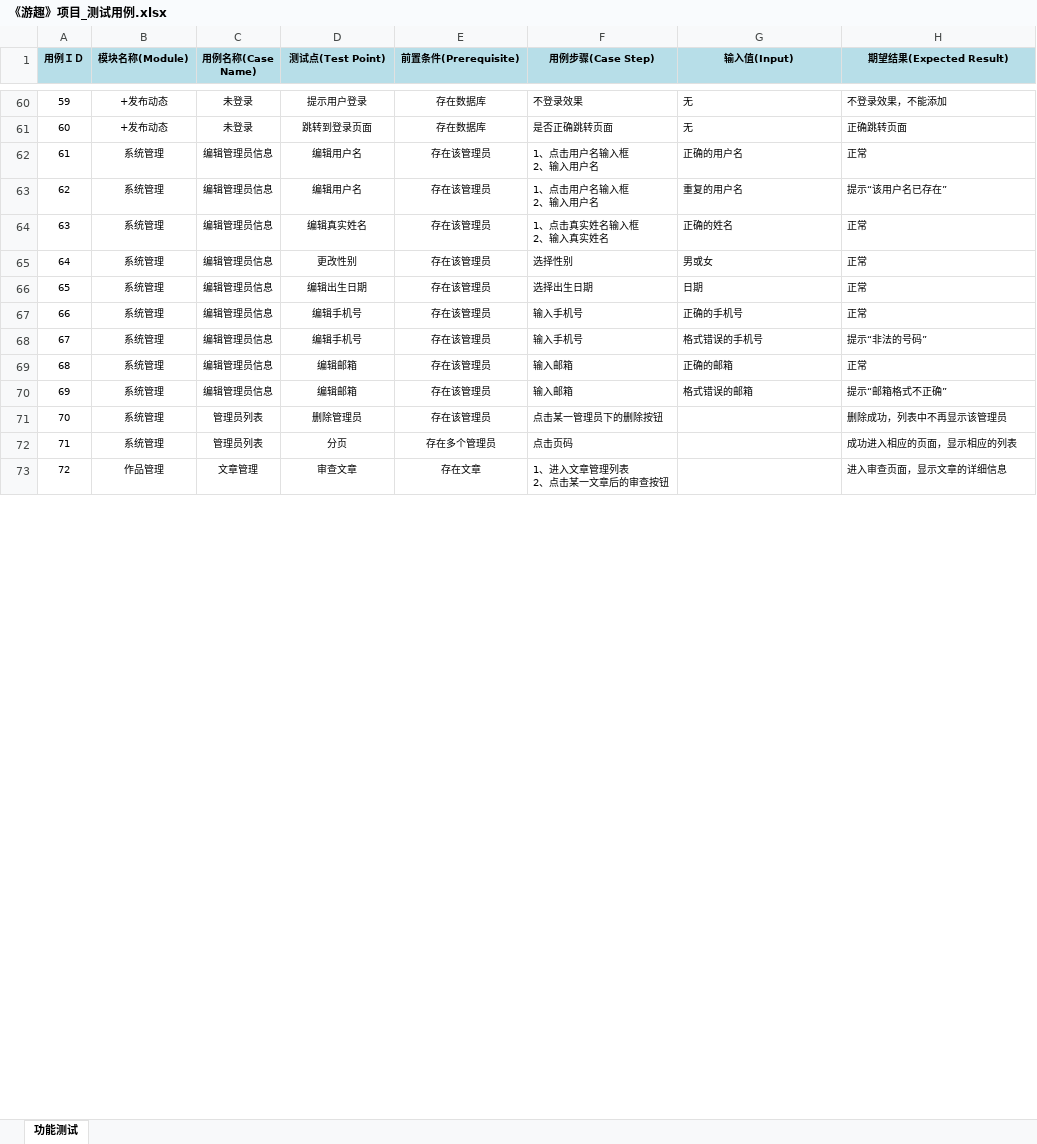
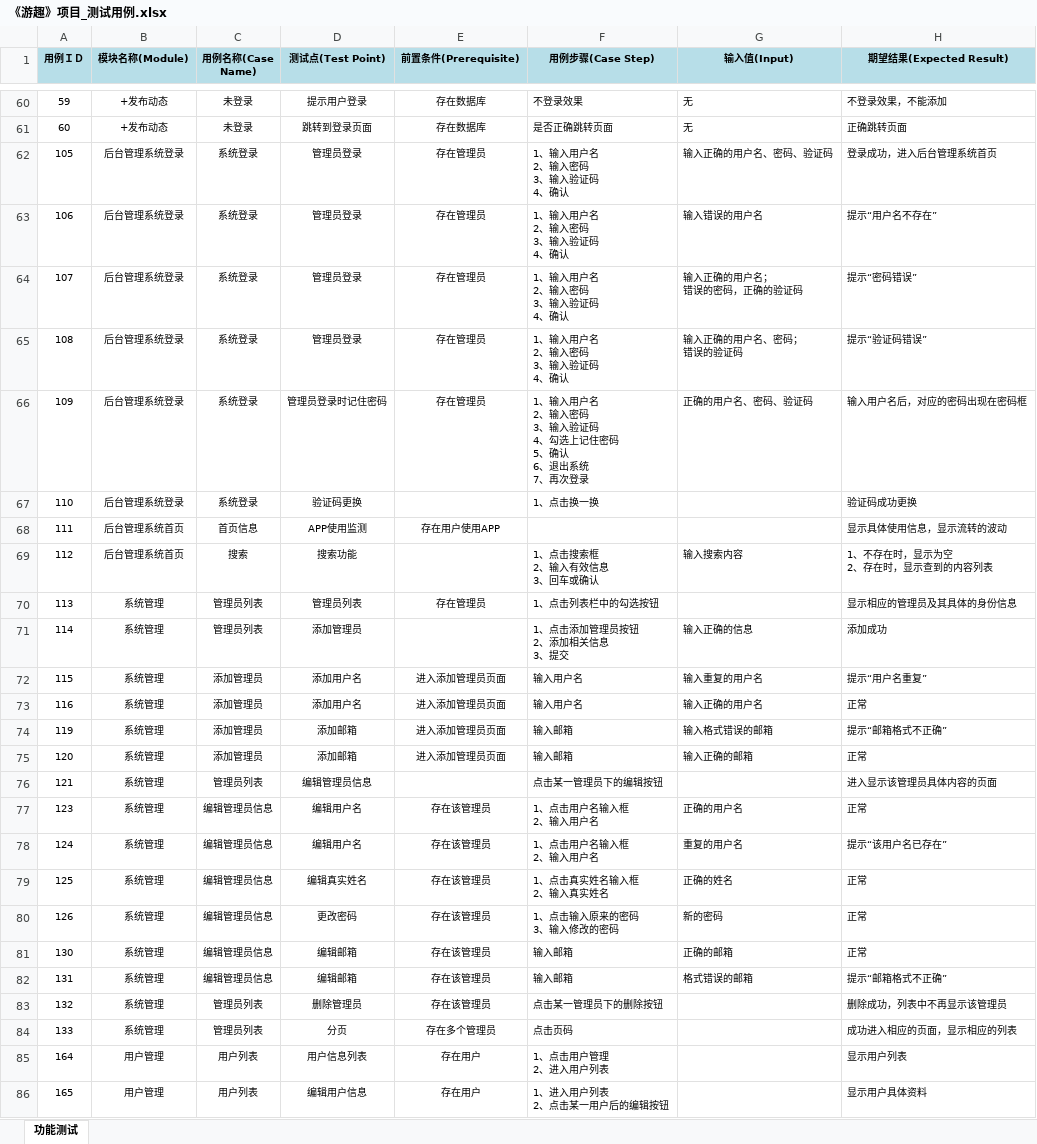
Before and after one commit to mengqj/youqu, an Excel workbook: docs/2.项目规划/《游趣》项目_测试用例.xlsx, sheet 功能测试, drawn as a sheet; only a part is shown, gaps mark what is left out; values as stored, in another font and other column widths than the file's, no borders; removed rows and columns are numbered as before the commit, all else as after; ↵ is a line break in a cell; the diff covers the shown part only; the diff names each change by its address in the sheet, - before the commit and + after, or states it on an @@ line.

Commit message:
添加了项目测试用例中的后台（登录设置等）

```diff
--- a/docs/2.项目规划/《游趣》项目_测试用例.xlsx (sheet 功能测试)
+++ b/docs/2.项目规划/《游趣》项目_测试用例.xlsx (sheet 功能测试)
+row 62: 105 | 后台管理系统登录 | 系统登录 | 管理员登录 | 存在管理员 | 1、输入用户名 ↵ 2、输入密码 ↵ 3、输入验证码 ↵ 4、确认 | 输入正确的用户名、密码、验证码 | 登录成功，进入后台管理系统首页
+row 63: 106 | 后台管理系统登录 | 系统登录 | 管理员登录 | 存在管理员 | 1、输入用户名 ↵ 2、输入密码 ↵ 3、输入验证码 ↵ 4、确认 | 输入错误的用户名 | 提示“用户名不存在”
+row 64: 107 | 后台管理系统登录 | 系统登录 | 管理员登录 | 存在管理员 | 1、输入用户名 ↵ 2、输入密码 ↵ 3、输入验证码 ↵ 4、确认 | 输入正确的用户名； ↵ 错误的密码，正确的验证码 | 提示“密码错误”
+row 65: 108 | 后台管理系统登录 | 系统登录 | 管理员登录 | 存在管理员 | 1、输入用户名 ↵ 2、输入密码 ↵ 3、输入验证码 ↵ 4、确认 | 输入正确的用户名、密码； ↵ 错误的验证码 | 提示“验证码错误”
+row 66: 109 | 后台管理系统登录 | 系统登录 | 管理员登录时记住密码 | 存在管理员 | 1、输入用户名 ↵ 2、输入密码 ↵ 3、输入验证码 ↵ 4、勾选上记住密码 ↵ 5、确认 ↵ 6、退出系统 ↵ 7、再次登录 | 正确的用户名、密码、验证码 | 输入用户名后，对应的密码出现在密码框
+row 67: 110 | 后台管理系统登录 | 系统登录 | 验证码更换 |  | 1、点击换一换 |  | 验证码成功更换
+row 68: 111 | 后台管理系统首页 | 首页信息 | APP使用监测 | 存在用户使用APP |  |  | 显示具体使用信息，显示流转的波动
+row 69: 112 | 后台管理系统首页 | 搜索 | 搜索功能 |  | 1、点击搜索框 ↵ 2、输入有效信息 ↵ 3、回车或确认 | 输入搜索内容 | 1、不存在时，显示为空 ↵ 2、存在时，显示查到的内容列表
+row 70: 113 | 系统管理 | 管理员列表 | 管理员列表 | 存在管理员 | 1、点击列表栏中的勾选按钮 |  | 显示相应的管理员及其具体的身份信息
+row 71: 114 | 系统管理 | 管理员列表 | 添加管理员 |  | 1、点击添加管理员按钮 ↵ 2、添加相关信息 ↵ 3、提交 | 输入正确的信息 | 添加成功
+row 72: 115 | 系统管理 | 添加管理员 | 添加用户名 | 进入添加管理员页面 | 输入用户名 | 输入重复的用户名 | 提示“用户名重复”
+row 73: 116 | 系统管理 | 添加管理员 | 添加用户名 | 进入添加管理员页面 | 输入用户名 | 输入正确的用户名 | 正常
+row 74: 119 | 系统管理 | 添加管理员 | 添加邮箱 | 进入添加管理员页面 | 输入邮箱 | 输入格式错误的邮箱 | 提示“邮箱格式不正确”
+row 75: 120 | 系统管理 | 添加管理员 | 添加邮箱 | 进入添加管理员页面 | 输入邮箱 | 输入正确的邮箱 | 正常
+row 76: 121 | 系统管理 | 管理员列表 | 编辑管理员信息 |  | 点击某一管理员下的编辑按钮 |  | 进入显示该管理员具体内容的页面
-A77 (用例ＩＤ): 61
+A77 (用例ＩＤ): 123
-A78 (用例ＩＤ): 62
+A78 (用例ＩＤ): 124
-A79 (用例ＩＤ): 63
+A79 (用例ＩＤ): 125
-A80 (用例ＩＤ): 64
+A80 (用例ＩＤ): 126
-D80 (测试点(Test Point)): 更改性别
+D80 (测试点(Test Point)): 更改密码
-F80 (用例步骤(Case Step)): 选择性别
+F80 (用例步骤(Case Step)): 1、点击输入原来的密码 ↵ 3、输入修改的密码
-G80 (输入值(Input)): 男或女
+G80 (输入值(Input)): 新的密码
-row 66: 65 | 系统管理 | 编辑管理员信息 | 编辑出生日期 | 存在该管理员 | 选择出生日期 | 日期 | 正常
-row 67: 66 | 系统管理 | 编辑管理员信息 | 编辑手机号 | 存在该管理员 | 输入手机号 | 正确的手机号 | 正常
-row 68: 67 | 系统管理 | 编辑管理员信息 | 编辑手机号 | 存在该管理员 | 输入手机号 | 格式错误的手机号 | 提示“非法的号码”
-A81 (用例ＩＤ): 68
+A81 (用例ＩＤ): 130
-A82 (用例ＩＤ): 69
+A82 (用例ＩＤ): 131
-A83 (用例ＩＤ): 70
+A83 (用例ＩＤ): 132
-A84 (用例ＩＤ): 71
+A84 (用例ＩＤ): 133
-row 73: 72 | 作品管理 | 文章管理 | 审查文章 | 存在文章 | 1、进入文章管理列表 ↵ 2、点击某一文章后的审查按钮 |  | 进入审查页面，显示文章的详细信息
+row 85: 164 | 用户管理 | 用户列表 | 用户信息列表 | 存在用户 | 1、点击用户管理 ↵ 2、进入用户列表 |  | 显示用户列表
+row 86: 165 | 用户管理 | 用户列表 | 编辑用户信息 | 存在用户 | 1、进入用户列表 ↵ 2、点击某一用户后的编辑按钮 |  | 显示用户具体资料
```
Also changed, not shown: 16 added rows, 27 removed rows and 36 edited cells elsewhere in this sheet.
